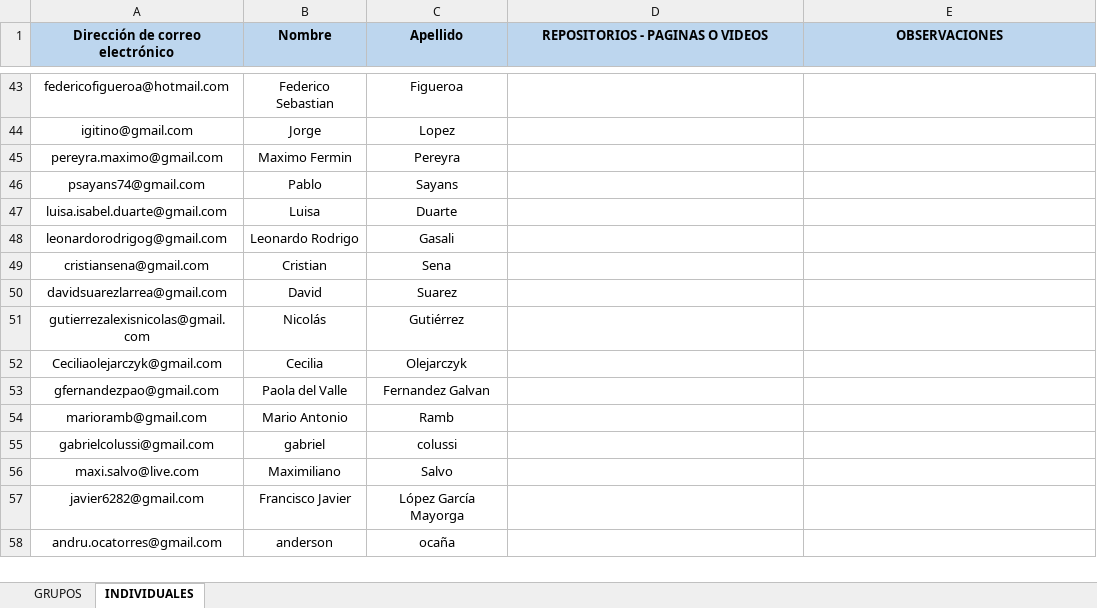
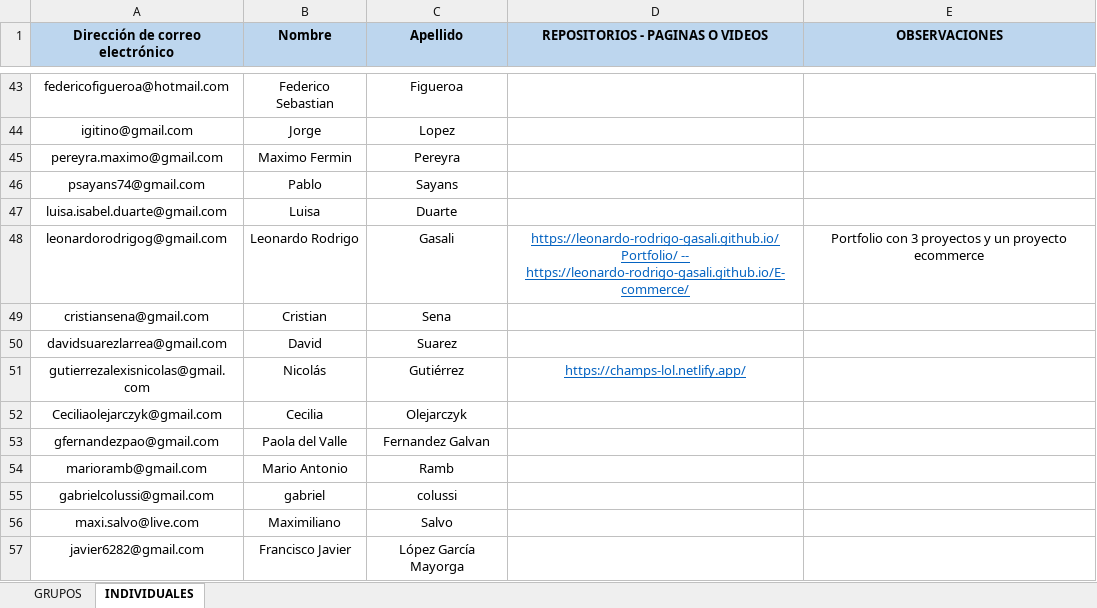
Before and after one commit to DevJumpProf/comision22807, an Excel workbook: PROYECTOS 22807.xlsx, sheet INDIVIDUALES, drawn as a sheet; only a part is shown, gaps mark what is left out; the shorter side is filled out with more unchanged rows; values as stored, in another font and other column widths than the file's, no borders; charts and pictures not drawn; the diff names each change by its address in the sheet, - before the commit and + after, or states it on an @@ line.

```diff
--- a/PROYECTOS 22807.xlsx (sheet INDIVIDUALES)
+++ b/PROYECTOS 22807.xlsx (sheet INDIVIDUALES)
-D48 (REPOSITORIOS - PAGINAS O VIDEOS): (empty)
+D48 (REPOSITORIOS - PAGINAS O VIDEOS): https://leonardo-rodrigo-gasali.github.io/Portfolio/ -- https://leonardo-rodrigo-gasali.github.io/E-commerce/
-E48 (OBSERVACIONES): (empty)
+E48 (OBSERVACIONES): Portfolio con 3 proyectos y un proyecto ecommerce
-D51 (REPOSITORIOS - PAGINAS O VIDEOS): (empty)
+D51 (REPOSITORIOS - PAGINAS O VIDEOS): https://champs-lol.netlify.app/
```
Also changed, not shown: sheet GRUPOS, charts or pictures, PRESENTISMO 22807.xlsx, 10 other files.
